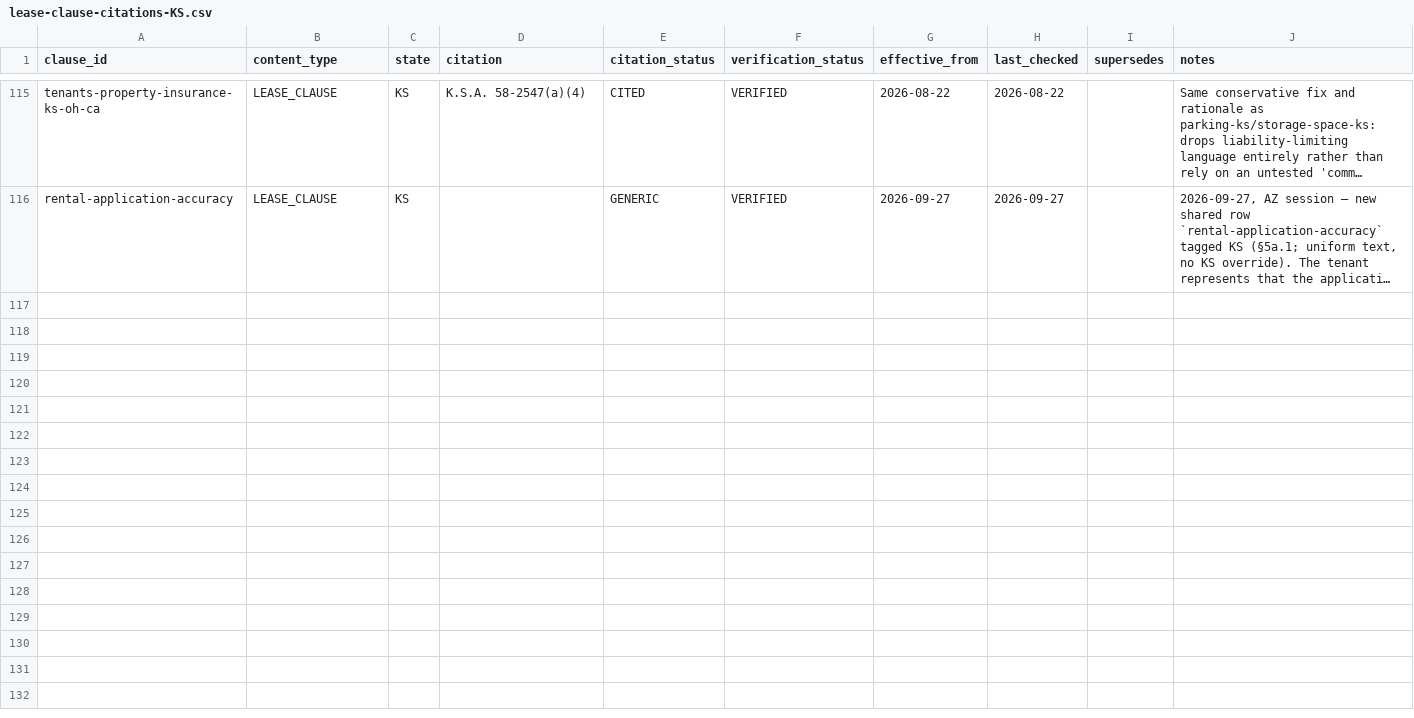
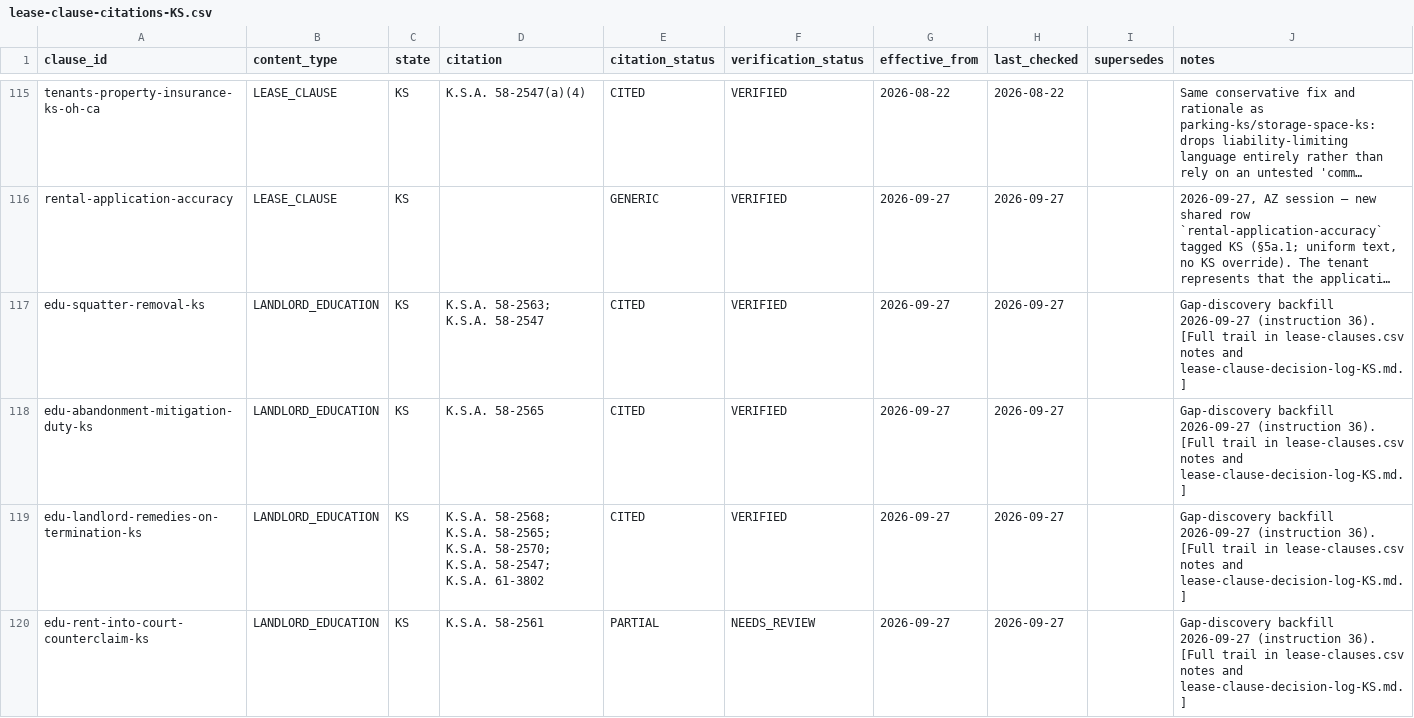
Before and after one commit to tsteinbaugh/property-manager-landlord-app, a CSV file: lease-clause-citations-KS.csv, drawn as a sheet; only a part is shown, gaps mark what is left out; long unchanged cells end in …; the diff covers the shown part only; the diff names each change by its address in the sheet, - before the commit and + after, or states it on an @@ line.

```diff
--- a/lease-clause-citations-KS.csv
+++ b/lease-clause-citations-KS.csv
+row 117: edu-squatter-removal-ks | LANDLORD_EDUCATION | KS | K.S.A. 58-2563; K.S.A. 58-2547 | CITED | VERIFIED | 2026-09-27 | 2026-09-27 |  | Gap-discovery backfill 2026-09-27 (instruction 36). [Full trail in lease-clauses.csv notes and lease-clause-decision-log-KS.md.]
+row 118: edu-abandonment-mitigation-duty-ks | LANDLORD_EDUCATION | KS | K.S.A. 58-2565 | CITED | VERIFIED | 2026-09-27 | 2026-09-27 |  | Gap-discovery backfill 2026-09-27 (instruction 36). [Full trail in lease-clauses.csv notes and lease-clause-decision-log-KS.md.]
+row 119: edu-landlord-remedies-on-termination-ks | LANDLORD_EDUCATION | KS | K.S.A. 58-2568; K.S.A. 58-2565; K.S.A. 58-2570; K.S.A. 58-2547; K.S.A. 61-3802 | CITED | VERIFIED | 2026-09-27 | 2026-09-27 |  | Gap-discovery backfill 2026-09-27 (instruction 36). [Full trail in lease-clauses.csv notes and lease-clause-decision-log-KS.md.]
+row 120: edu-rent-into-court-counterclaim-ks | LANDLORD_EDUCATION | KS | K.S.A. 58-2561 | PARTIAL | NEEDS_REVIEW | 2026-09-27 | 2026-09-27 |  | Gap-discovery backfill 2026-09-27 (instruction 36). [Full trail in lease-clauses.csv notes and lease-clause-decision-log-KS.md.]
```
Also changed, not shown: 10 added rows and 5 edited cells elsewhere in this file, lease-clause-citations-ND.csv, lease-clause-citations-NE.csv, 27 other files.
